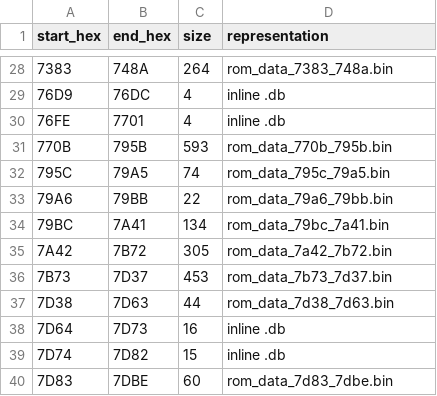
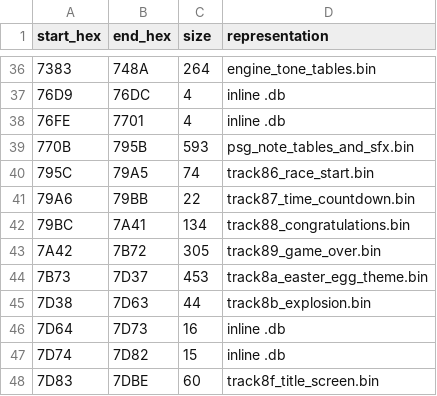
Before and after one commit to xrip/hangon, a CSV file: docs/assets.csv, drawn as a sheet; only a part is shown, gaps mark what is left out; the diff covers the shown part only.

```diff
--- a/docs/assets.csv
+++ b/docs/assets.csv
@@ -28,13 +36,13 @@ start_hex,end_hex,size,representation
-7383,748A,264,rom_data_7383_748a.bin
+7383,748A,264,engine_tone_tables.bin
 76D9,76DC,4,inline .db
 76FE,7701,4,inline .db
-770B,795B,593,rom_data_770b_795b.bin
-795C,79A5,74,rom_data_795c_79a5.bin
-79A6,79BB,22,rom_data_79a6_79bb.bin
-79BC,7A41,134,rom_data_79bc_7a41.bin
-7A42,7B72,305,rom_data_7a42_7b72.bin
-7B73,7D37,453,rom_data_7b73_7d37.bin
-7D38,7D63,44,rom_data_7d38_7d63.bin
+770B,795B,593,psg_note_tables_and_sfx.bin
+795C,79A5,74,track86_race_start.bin
+79A6,79BB,22,track87_time_countdown.bin
+79BC,7A41,134,track88_congratulations.bin
+7A42,7B72,305,track89_game_over.bin
+7B73,7D37,453,track8a_easter_egg_theme.bin
+7D38,7D63,44,track8b_explosion.bin
 7D64,7D73,16,inline .db
 7D74,7D82,15,inline .db
-7D83,7DBE,60,rom_data_7d83_7dbe.bin
+7D83,7DBE,60,track8f_title_screen.bin
```
Also changed, not shown: 8 added rows and 19 edited cells elsewhere in this file, 41 other files.
